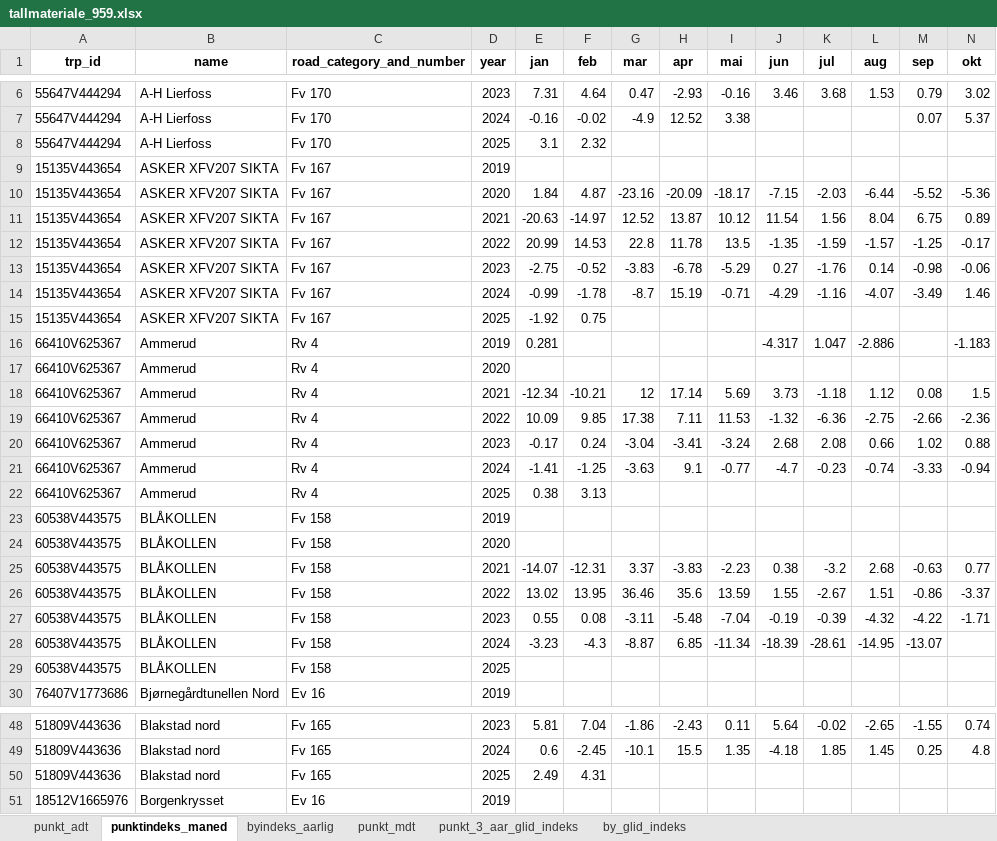
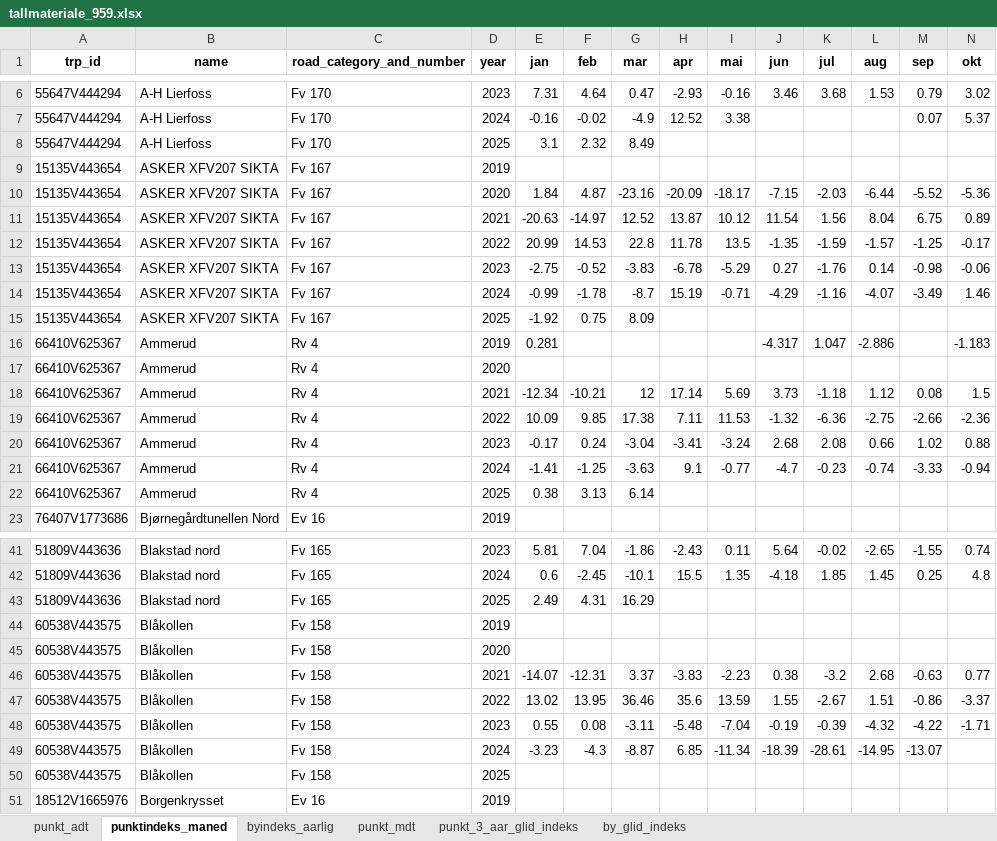
Before and after one commit to snohan/byindeks, an Excel workbook: data_indexpoints_tidy/tallmateriale_959.xlsx, sheet punktindeks_maned, drawn as a sheet; only a part is shown, gaps mark what is left out; values as stored, in another font and other column widths than the file's, no borders; removed rows and columns are numbered as before the commit, all else as after; rows hold the shown columns only; the diff covers the shown part only; the diff names each change by its address in the sheet, - before the commit and + after, or states it on an @@ line.

```diff
--- a/data_indexpoints_tidy/tallmateriale_959.xlsx (sheet punktindeks_maned)
+++ b/data_indexpoints_tidy/tallmateriale_959.xlsx (sheet punktindeks_maned)
-G8 (mar): (empty)
+G8 (mar): 8.49
-G15 (mar): (empty)
+G15 (mar): 8.09
-G22 (mar): (empty)
+G22 (mar): 6.14
-row 23: 60538V443575 | BLÅKOLLEN | Fv 158 | 2019
-row 24: 60538V443575 | BLÅKOLLEN | Fv 158 | 2020
-row 25: 60538V443575 | BLÅKOLLEN | Fv 158 | 2021 | -14.07 | -12.31 | 3.37 | -3.83 | -2.23 | 0.38 | -3.2 | 2.68 | -0.63 | 0.77
-row 26: 60538V443575 | BLÅKOLLEN | Fv 158 | 2022 | 13.02 | 13.95 | 36.46 | 35.6 | 13.59 | 1.55 | -2.67 | 1.51 | -0.86 | -3.37
-row 27: 60538V443575 | BLÅKOLLEN | Fv 158 | 2023 | 0.55 | 0.08 | -3.11 | -5.48 | -7.04 | -0.19 | -0.39 | -4.32 | -4.22 | -1.71
-row 28: 60538V443575 | BLÅKOLLEN | Fv 158 | 2024 | -3.23 | -4.3 | -8.87 | 6.85 | -11.34 | -18.39 | -28.61 | -14.95 | -13.07
-row 29: 60538V443575 | BLÅKOLLEN | Fv 158 | 2025
-G43 (mar): (empty)
+G43 (mar): 16.29
+row 44: 60538V443575 | Blåkollen | Fv 158 | 2019
+row 45: 60538V443575 | Blåkollen | Fv 158 | 2020
+row 46: 60538V443575 | Blåkollen | Fv 158 | 2021 | -14.07 | -12.31 | 3.37 | -3.83 | -2.23 | 0.38 | -3.2 | 2.68 | -0.63 | 0.77
+row 47: 60538V443575 | Blåkollen | Fv 158 | 2022 | 13.02 | 13.95 | 36.46 | 35.6 | 13.59 | 1.55 | -2.67 | 1.51 | -0.86 | -3.37
+row 48: 60538V443575 | Blåkollen | Fv 158 | 2023 | 0.55 | 0.08 | -3.11 | -5.48 | -7.04 | -0.19 | -0.39 | -4.32 | -4.22 | -1.71
+row 49: 60538V443575 | Blåkollen | Fv 158 | 2024 | -3.23 | -4.3 | -8.87 | 6.85 | -11.34 | -18.39 | -28.61 | -14.95 | -13.07
+row 50: 60538V443575 | Blåkollen | Fv 158 | 2025
```
Also changed, not shown: 67 edited cells elsewhere in this sheet, sheet punkt_mdt, sheet punkt_3_aar_glid_indeks, sheet by_glid_indeks, sheet punkt_adt, sheet byindeks_aarlig.
